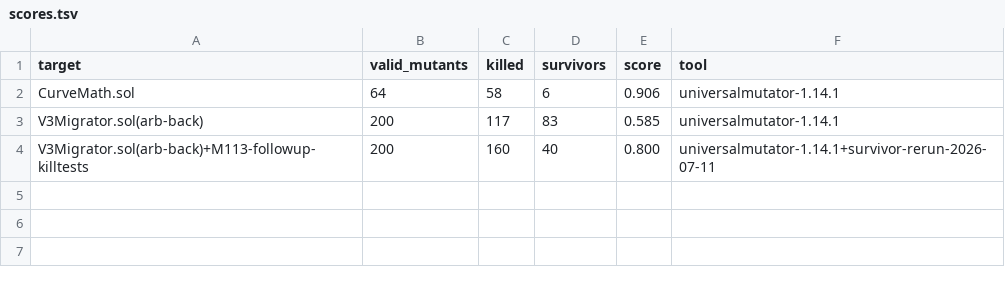
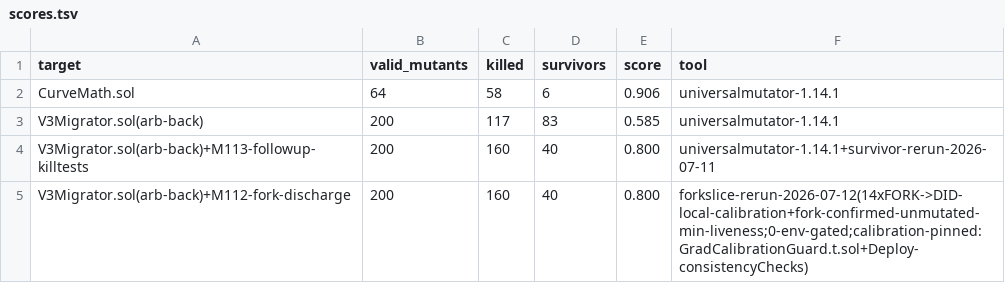
Before and after one commit to robbed-fun/robbed, a TSV file: contracts/reports/mutation/scores.tsv, drawn as a sheet; the diff names each change by its address in the sheet, - before the commit and + after, or states it on an @@ line.

```diff
--- a/contracts/reports/mutation/scores.tsv
+++ b/contracts/reports/mutation/scores.tsv
+row 5: V3Migrator.sol(arb-back)+M112-fork-discharge | 200 | 160 | 40 | 0.800 | forkslice-rerun-2026-07-12(14xFORK->DID-local-calibration+fork-confirmed-unmutated-min-liveness;0-env-gated;calibration-pinned:GradCalibrationGuard.t.sol+Deploy-consistencyChecks)
```
Also changed, not shown: 5 other files.
